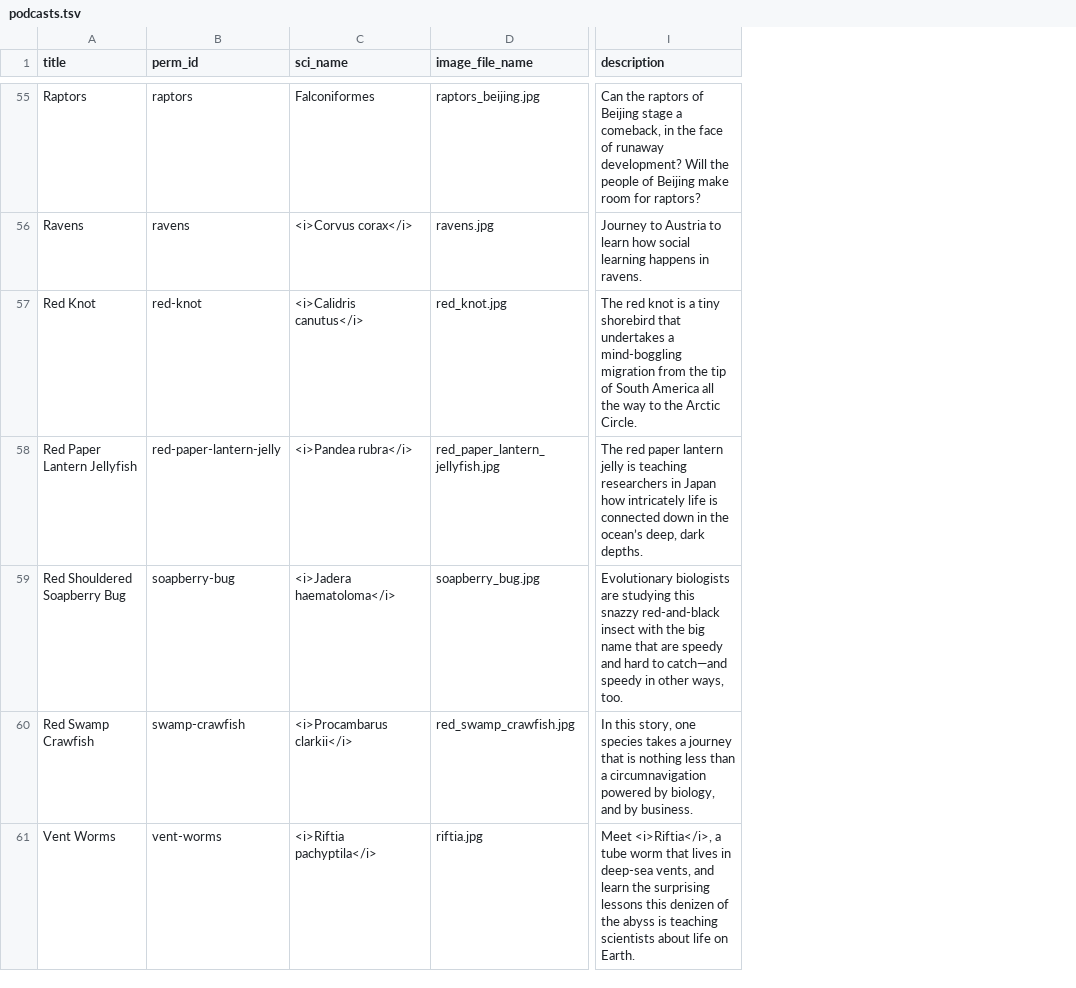
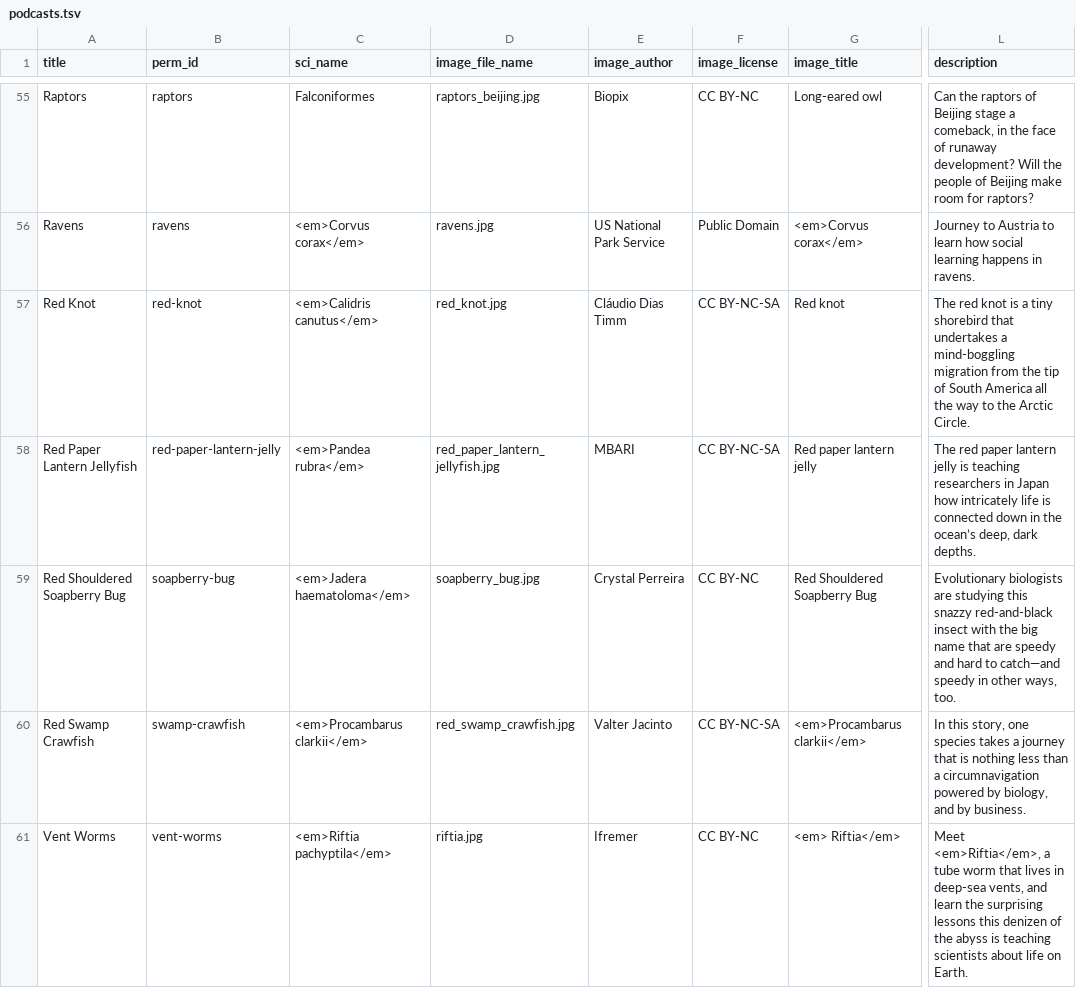
Before and after one commit to EOL/eddev, a TSV file: db/seed_data/podcasts.tsv, drawn as a sheet; only a part is shown, gaps mark what is left out; addresses are those after the commit; the diff covers the shown part only; the diff names each change by its address in the sheet, - before the commit and + after, or states it on an @@ line.

Commit message:
image credit lightbox + image credit data

```diff
--- a/db/seed_data/podcasts.tsv
+++ b/db/seed_data/podcasts.tsv
+column E (image_author), rows 55-61: Biopix | US National Park Service | Cláudio Dias Timm | MBARI | Crystal Perreira | Valter Jacinto | Ifremer
+column F (image_license), rows 55-61: CC BY-NC | Public Domain | CC BY-NC-SA | CC BY-NC-SA | CC BY-NC | CC BY-NC-SA | CC BY-NC
+column G (image_title), rows 55-61: Long-eared owl | <em>Corvus corax</em> | Red knot | Red paper lantern jelly | Red Shouldered Soapberry Bug | <em>Procambarus clarkii</em> | <em> Riftia</em>
-C56 (sci_name): <i>Corvus corax</i>
+C56 (sci_name): <em>Corvus corax</em>
-C57 (sci_name): <i>Calidris canutus</i>
+C57 (sci_name): <em>Calidris canutus</em>
-C58 (sci_name): <i>Pandea rubra</i>
+C58 (sci_name): <em>Pandea rubra</em>
-C59 (sci_name): <i>Jadera haematoloma</i>
+C59 (sci_name): <em>Jadera haematoloma</em>
-C60 (sci_name): <i>Procambarus clarkii</i>
+C60 (sci_name): <em>Procambarus clarkii</em>
-C61 (sci_name): <i>Riftia pachyptila</i>
+C61 (sci_name): <em>Riftia pachyptila</em>
-L61 (description): Meet <i>Riftia</i>, a tube…
+L61 (description): Meet <em>Riftia</em>, a tube…
```
Also changed, not shown: 61 edited cells elsewhere in this file, 15 other files.
